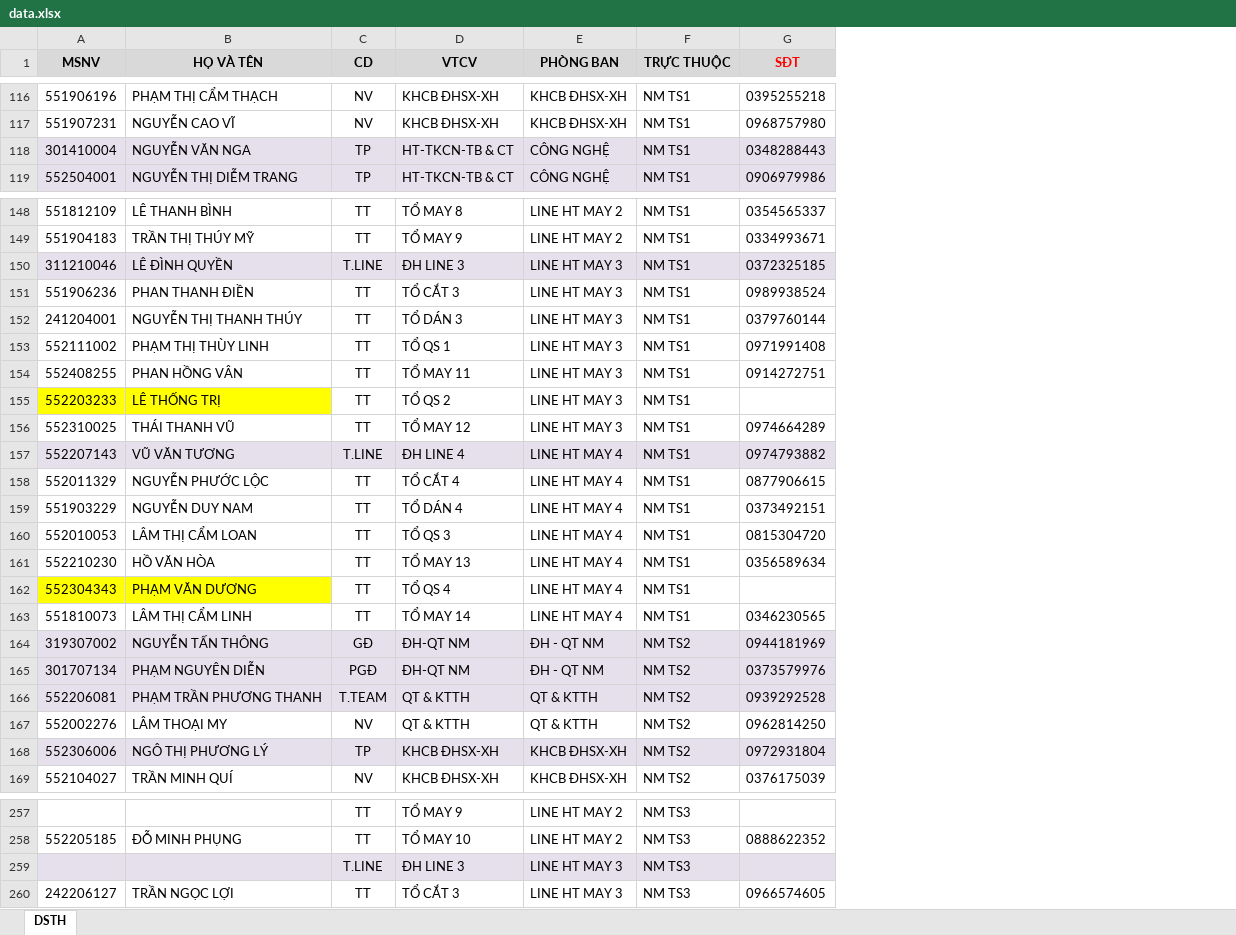
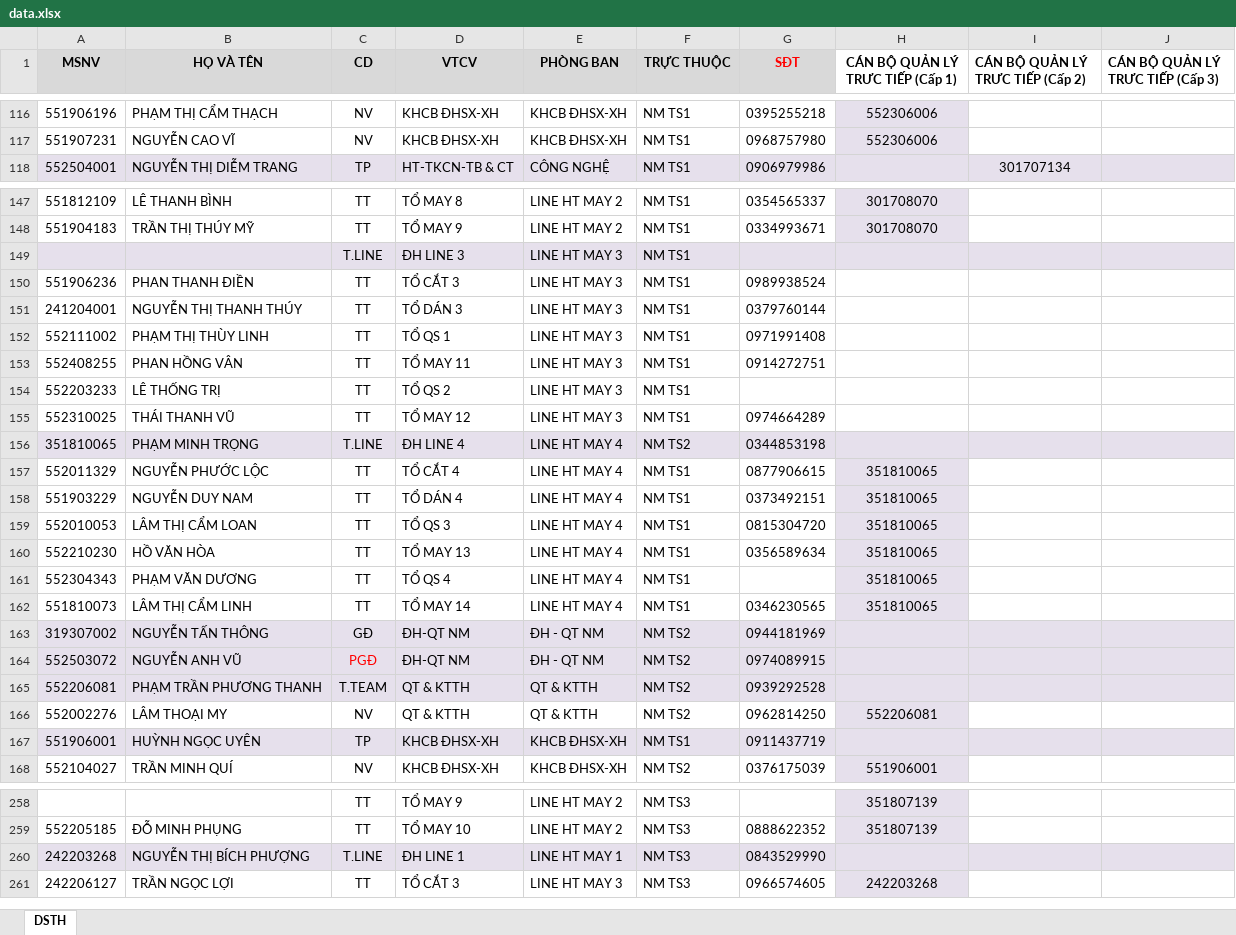
Before and after one commit to nguyenhoangdanh/tbs_report_system_be, an Excel workbook: prisma/data.xlsx, sheet DSTH, drawn as a sheet; only a part is shown, gaps mark what is left out; values as stored, in another font and other column widths than the file's, no borders; conditional formats not drawn; removed rows and columns are numbered as before the commit, all else as after; the diff covers the shown part only; the diff names each change by its address in the sheet, - before the commit and + after, or states it on an @@ line.

```diff
--- a/prisma/data.xlsx (sheet DSTH)
+++ b/prisma/data.xlsx (sheet DSTH)
+column H (CÁN BỘ QUẢN LÝ TRƯC TIẾP (Cấp 1)), rows 116-117: 552306006 | 552306006; rows 147-166: 301708070 | 301708070 |  |  |  |  |  |  |  |  | 351810065 | 351810065 | 351810065 | 351810065 | 351810065 | 351810065 |  |  |  | 552206081; row 168: 551906001; rows 258-259: 351807139 | 351807139; row 261: 242203268
+column I (CÁN BỘ QUẢN LÝ TRƯC TIẾP (Cấp 2)), row 118: 301707134
+column J (CÁN BỘ QUẢN LÝ TRƯC TIẾP (Cấp 3)), empty
-row 118: 301410004 | NGUYỄN VĂN NGA | TP | HT-TKCN-TB & CT | CÔNG NGHỆ | NM TS1 | 0348288443
-A149 (MSNV): 311210046
+A149 (MSNV): (empty)
-B149 (HỌ VÀ TÊN): LÊ ĐÌNH QUYỀN
+B149 (HỌ VÀ TÊN): (empty)
-G149 (SĐT): 0372325185
+G149 (SĐT): (empty)
-A154:B154 fill: #FFFF00
+A154:B154 fill: none
-A156 (MSNV): 552207143
+A156 (MSNV): 351810065
-B156 (HỌ VÀ TÊN): VŨ VĂN TƯƠNG
+B156 (HỌ VÀ TÊN): PHẠM MINH TRỌNG
-F156 (TRỰC THUỘC): NM TS1
+F156 (TRỰC THUỘC): NM TS2
-G156 (SĐT): 0974793882
+G156 (SĐT): 0344853198
-A161:B161 fill: #FFFF00
+A161:B161 fill: none
-A164 (MSNV): 301707134
+A164 (MSNV): 552503072
-B164 (HỌ VÀ TÊN): PHẠM NGUYÊN DIỄN
+B164 (HỌ VÀ TÊN): NGUYỄN ANH VŨ
-C164 text colour: black
+C164 text colour: #FF0000
-G164 (SĐT): 0373579976
+G164 (SĐT): 0974089915
@@ row 168 moved to row 111: 552306006 @@
@@ row 111 moved to row 167: 551906001 @@
-row 259:  |  | T.LINE | ĐH LINE 3 | LINE HT MAY 3 | NM TS3
+row 260: 242203268 | NGUYỄN THỊ BÍCH PHƯỢNG | T.LINE | ĐH LINE 1 | LINE HT MAY 1 | NM TS3 | 0843529990
```
Also changed, not shown: 6 added rows, 4 removed rows, 17 edited cells and cell formats elsewhere in this sheet, 8 other files.
